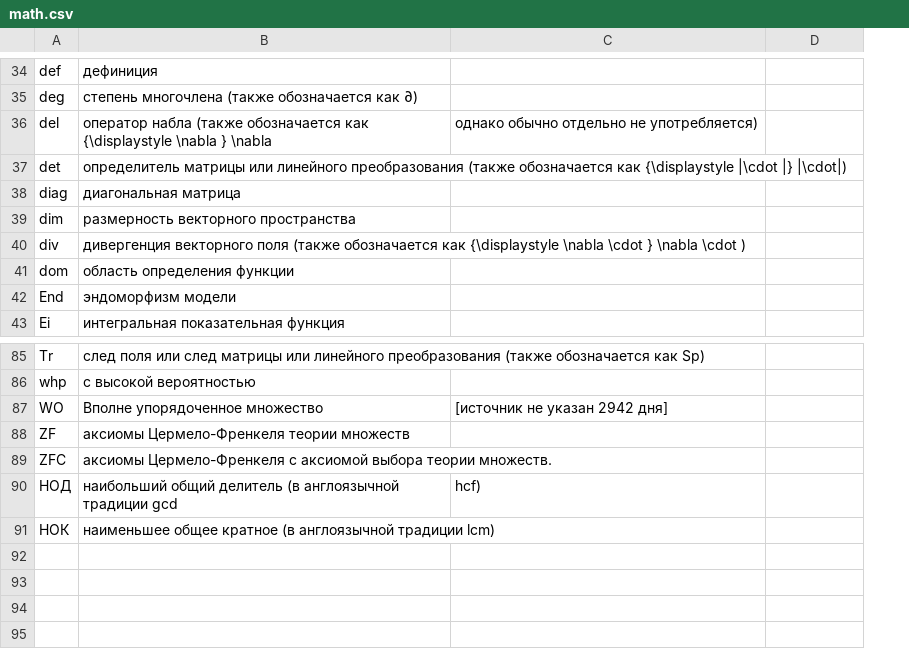
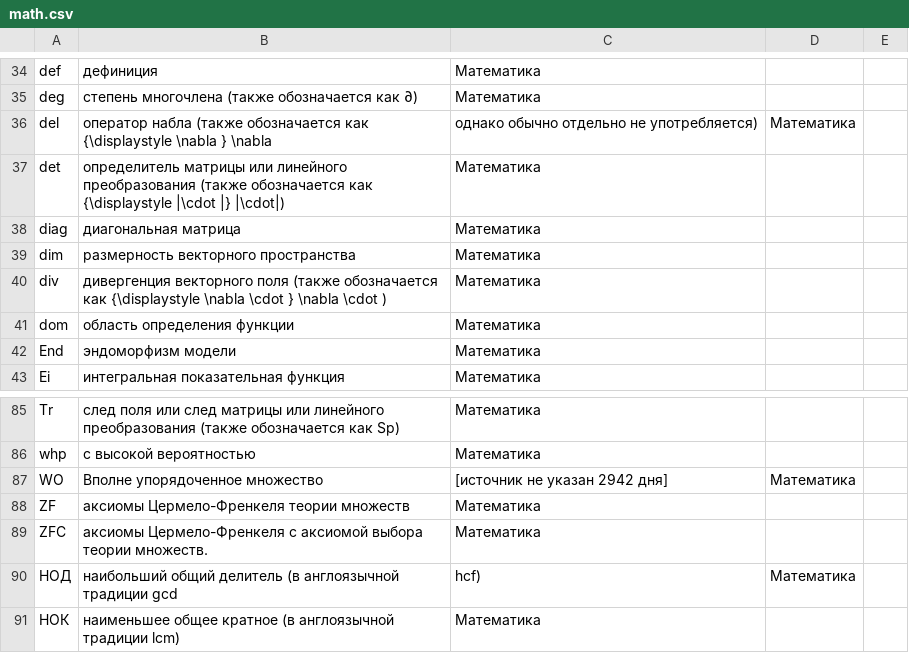
Before and after one commit to sorokinm/oracle_abbrv_db, a CSV file: csvs/math.csv, drawn as a sheet; only a part is shown, gaps mark what is left out; removed rows and columns are numbered as before the commit, all else as after; the diff covers the shown part only; the diff names each change by its address in the sheet, - before the commit and + after, or states it on an @@ line.

```diff
--- a/csvs/math.csv
+++ b/csvs/math.csv
-column C, row 36: однако обычно отдельно не употребляется); rows 87-90: [источник не указан 2942 дня] |  |  | hcf)
+column C, rows 34-43: Математика | Математика | однако обычно отдельно не употребляется) | Математика | Математика | Математика | Математика | Математика | Математика | Математика; rows 85-91: Математика | Математика | [источник не указан 2942 дня] | Математика | Математика | hcf) | Математика
+column E, empty
-D36: (empty)
+D36: Математика
-D87: (empty)
+D87: Математика
-D90: (empty)
+D90: Математика
```
Also changed, not shown: 6 edited cells elsewhere in this file, 2 other files.
